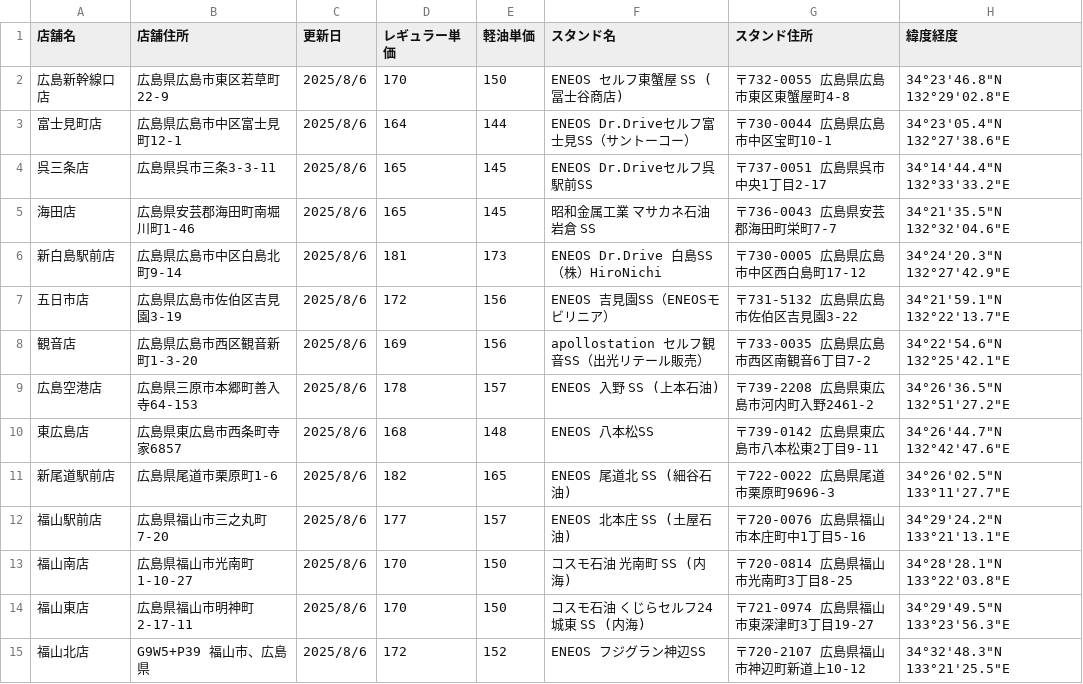
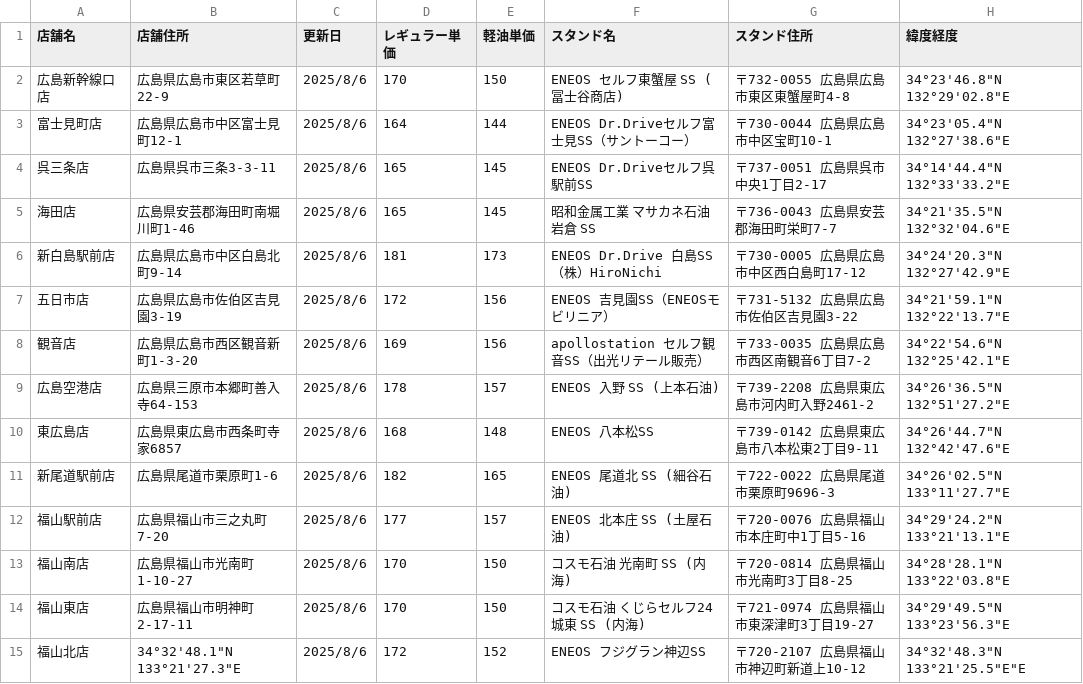
Before and after one commit to shintaro2501/fuel_price_board, a CSV file: fuel_prices.csv, drawn as a sheet.

Commit message:
Update fuel_prices.csv

```diff
--- a/fuel_prices.csv
+++ b/fuel_prices.csv
@@ -14,2 +14,2 @@
 福山東店,広島県福山市明神町2-17-11,2025/8/6,170,150,コスモ石油 くじらセルフ24城東 SS (内海),〒721-0974 広島県福山市東深津町3丁目19-27,34°29'49.5"N 133°23'56.3"E
-福山北店,G9W5+P39 福山市、広島県,2025/8/6,172,152,ENEOS フジグラン神辺SS,〒720-2107 広島県福山市神辺町新道上10-12,34°32'48.3"N 133°21'25.5"E
+福山北店,34°32'48.1"N 133°21'27.3"E,2025/8/6,172,152,ENEOS フジグラン神辺SS,〒720-2107 広島県福山市神辺町新道上10-12,34°32'48.3"N 133°21'25.5"E"E
```
